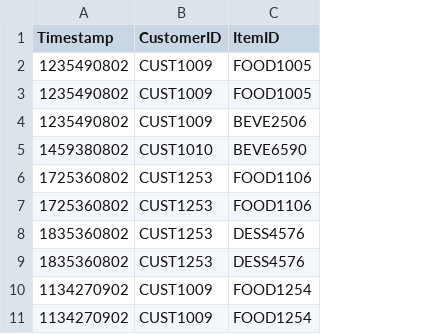
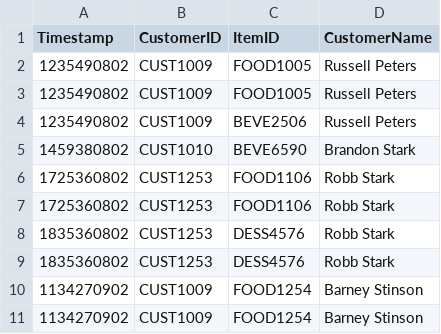
Before and after one commit to KotSTis/Thread_Shop, a CSV file: OrderShop/Orders.csv, drawn as a sheet; only a part is shown; the diff names each change by its address in the sheet, - before the commit and + after, or states it on an @@ line.

Commit message:
a few changes made for exceptions, new order class, and improved GUI

```diff
--- a/OrderShop/Orders.csv
+++ b/OrderShop/Orders.csv
+column D (CustomerName), rows 2-11: Russell Peters | Russell Peters | Russell Peters | Brandon Stark | Robb Stark | Robb Stark | Robb Stark | Robb Stark | Barney Stinson | Barney Stinson
```
Also changed, not shown: 19 other files.
